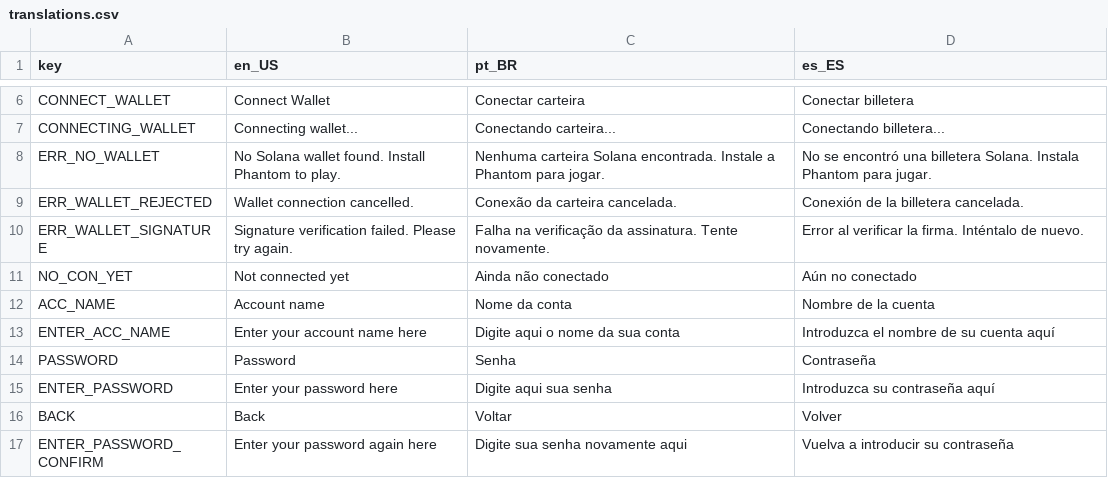
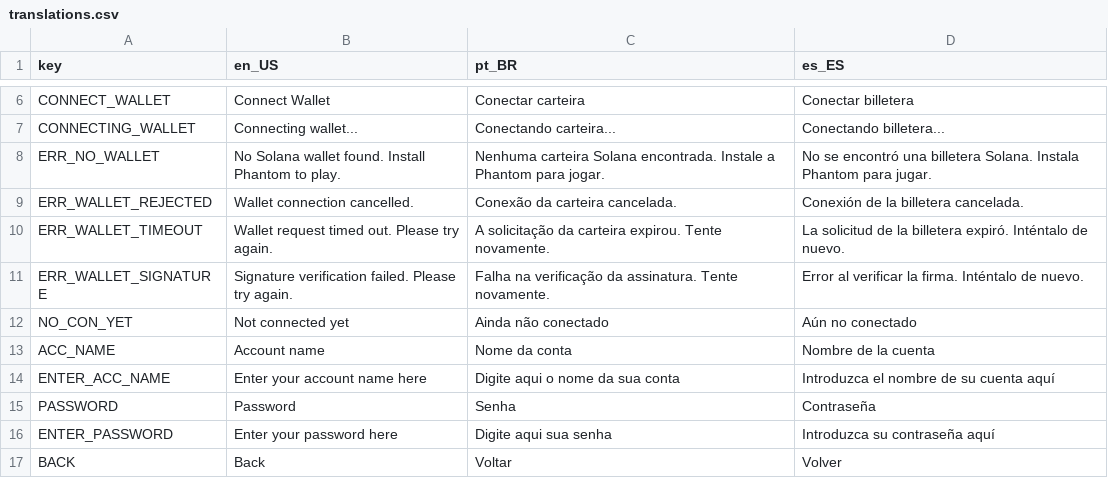
Before and after one commit to itsnevu/void, a CSV file: data/translations/translations.csv, drawn as a sheet; only a part is shown, gaps mark what is left out; the shorter side is filled out with more unchanged rows.

Commit message:
feat: add wallet timeout error handling and retry logic

```diff
--- a/data/translations/translations.csv
+++ b/data/translations/translations.csv
@@ -9,2 +9,3 @@ ERR_NO_WALLET,No Solana wallet found. Install Phantom to play.,Nenhuma carteira
 ERR_WALLET_REJECTED,Wallet connection cancelled.,Conexão da carteira cancelada.,Conexión de la billetera cancelada.
+ERR_WALLET_TIMEOUT,Wallet request timed out. Please try again.,A solicitação da carteira expirou. Tente novamente.,La solicitud de la billetera expiró. Inténtalo de nuevo.
 ERR_WALLET_SIGNATURE,Signature verification failed. Please try again.,Falha na verificação da assinatura. Tente novamente.,Error al verificar la firma. Inténtalo de nuevo.
```
Also changed, not shown: 1 other file.
